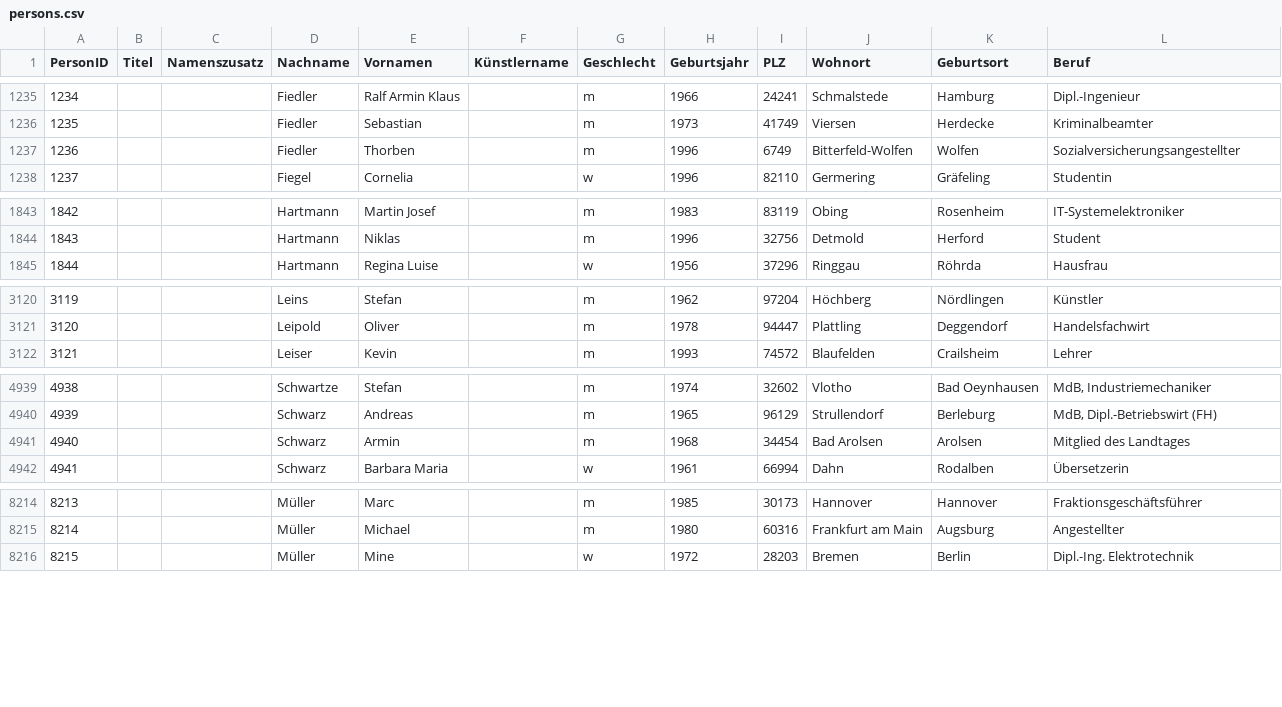
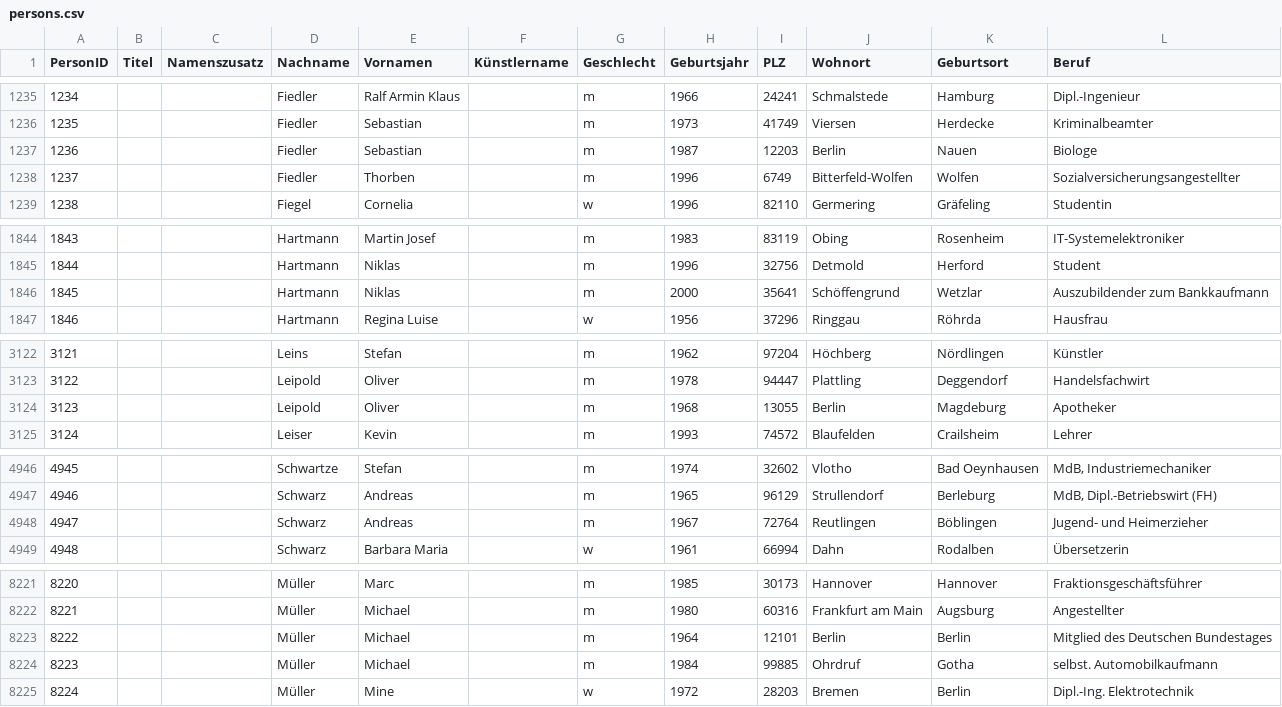
Before and after one commit to nikakhalatiani/Bundestagswahl, a CSV file: Bundestagswahl/outputs/persons.csv, drawn as a sheet; only a part is shown, gaps mark what is left out; removed rows and columns are numbered as before the commit, all else as after; the diff covers the shown part only; the diff names each change by its address in the sheet, - before the commit and + after, or states it on an @@ line.

```diff
--- a/Bundestagswahl/outputs/persons.csv
+++ b/Bundestagswahl/outputs/persons.csv
+row 1237: 1236 |  |  | Fiedler | Sebastian |  | m | 1987 | 12203 | Berlin | Nauen | Biologe
@@ column A (PersonID) renumbered from row 1238 down @@
+row 1846: 1845 |  |  | Hartmann | Niklas |  | m | 2000 | 35641 | Schöffengrund | Wetzlar | Auszubildender zum Bankkaufmann
+row 3124: 3123 |  |  | Leipold | Oliver |  | m | 1968 | 13055 | Berlin | Magdeburg | Apotheker
-row 4941: 4940 |  |  | Schwarz | Armin |  | m | 1968 | 34454 | Bad Arolsen | Arolsen | Mitglied des Landtages
+row 4948: 4947 |  |  | Schwarz | Andreas |  | m | 1967 | 72764 | Reutlingen | Böblingen | Jugend- und Heimerzieher
+row 8223: 8222 |  |  | Müller | Michael |  | m | 1964 | 12101 | Berlin | Berlin | Mitglied des Deutschen Bundestages
+row 8224: 8223 |  |  | Müller | Michael |  | m | 1984 | 99885 | Ohrdruf | Gotha | selbst. Automobilkaufmann
```
Also changed, not shown: 6 added rows elsewhere in this file, Bundestagswahl/outputs/person_mapping.csv, data/candidates2021.csv, 3 other files.
